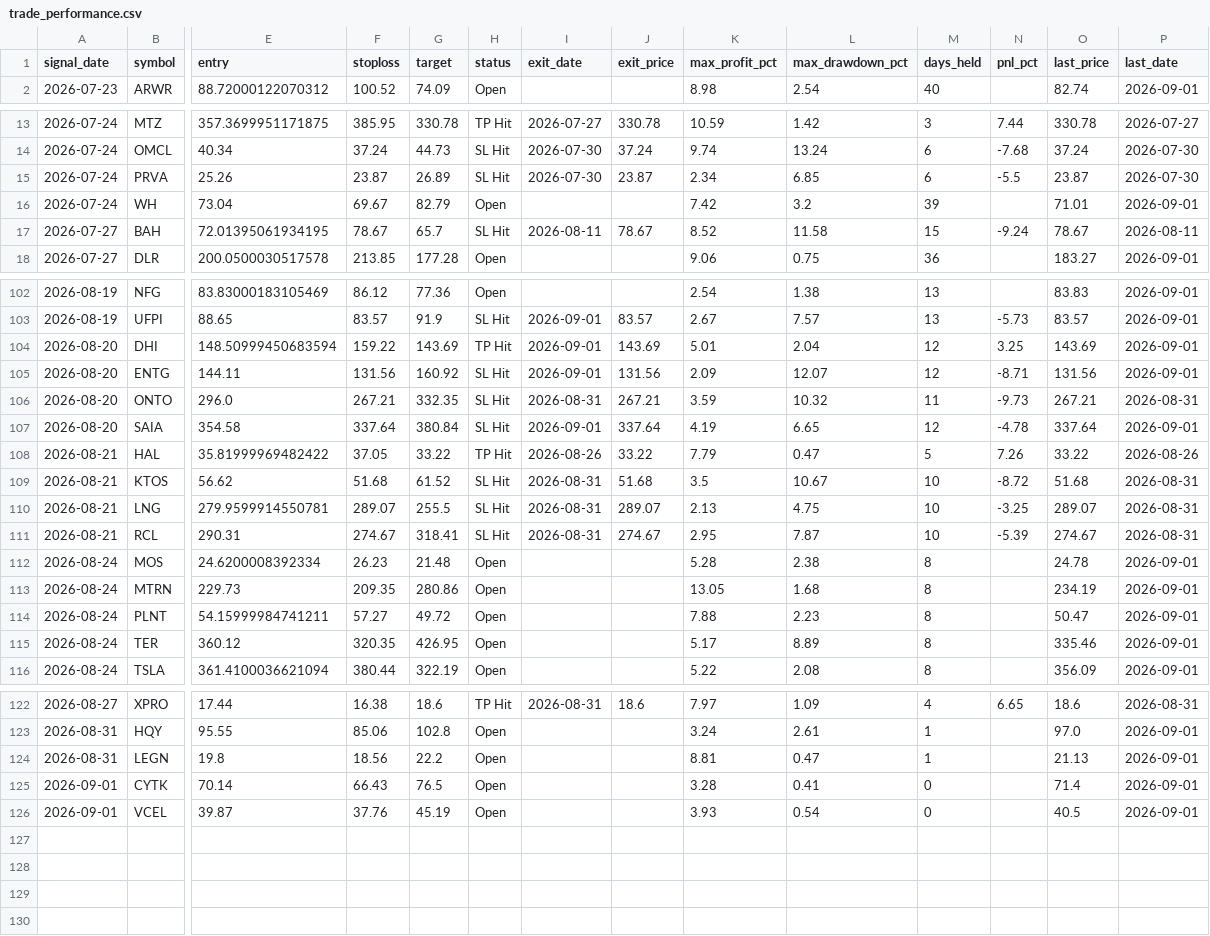
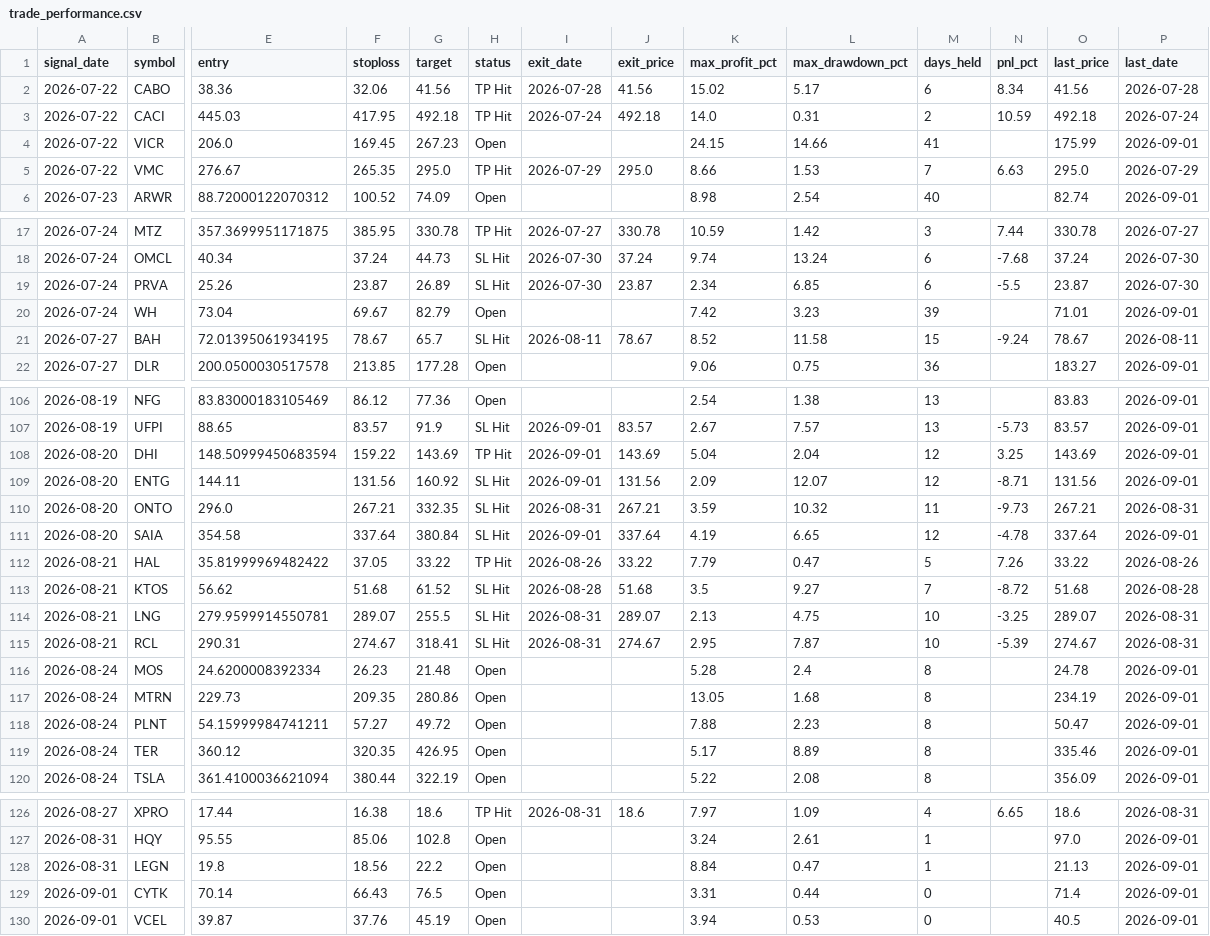
Before and after one commit to faizjio7011-code/checking-trade-signals, a CSV file: report/trade_performance.csv, drawn as a sheet; only a part is shown, gaps mark what is left out; addresses are those after the commit; rows hold the shown columns only; the diff covers the shown part only; the diff names each change by its address in the sheet, - before the commit and + after, or states it on an @@ line.

```diff
--- a/report/trade_performance.csv
+++ b/report/trade_performance.csv
+row 2: 2026-07-22 | CABO | 38.36 | 32.06 | 41.56 | TP Hit | 2026-07-28 | 41.56 | 15.02 | 5.17 | 6 | 8.34 | 41.56 | 2026-07-28
+row 3: 2026-07-22 | CACI | 445.03 | 417.95 | 492.18 | TP Hit | 2026-07-24 | 492.18 | 14.0 | 0.31 | 2 | 10.59 | 492.18 | 2026-07-24
+row 4: 2026-07-22 | VICR | 206.0 | 169.45 | 267.23 | Open |  |  | 24.15 | 14.66 | 41 |  | 175.99 | 2026-09-01
+row 5: 2026-07-22 | VMC | 276.67 | 265.35 | 295.0 | TP Hit | 2026-07-29 | 295.0 | 8.66 | 1.53 | 7 | 6.63 | 295.0 | 2026-07-29
-L20 (max_drawdown_pct): 3.2
+L20 (max_drawdown_pct): 3.23
-K108 (max_profit_pct): 5.01
+K108 (max_profit_pct): 5.04
-I113 (exit_date): 2026-08-31
+I113 (exit_date): 2026-08-28
-L113 (max_drawdown_pct): 10.67
+L113 (max_drawdown_pct): 9.27
-M113 (days_held): 10
+M113 (days_held): 7
-P113 (last_date): 2026-08-31
+P113 (last_date): 2026-08-28
-L116 (max_drawdown_pct): 2.38
+L116 (max_drawdown_pct): 2.4
-K128 (max_profit_pct): 8.81
+K128 (max_profit_pct): 8.84
-K129 (max_profit_pct): 3.28
+K129 (max_profit_pct): 3.31
-L129 (max_drawdown_pct): 0.41
+L129 (max_drawdown_pct): 0.44
-K130 (max_profit_pct): 3.93
+K130 (max_profit_pct): 3.94
-L130 (max_drawdown_pct): 0.54
+L130 (max_drawdown_pct): 0.53
```
Also changed, not shown: 2 edited cells elsewhere in this file, report/reentry.csv, report/sl_hit.csv, 7 other files.
